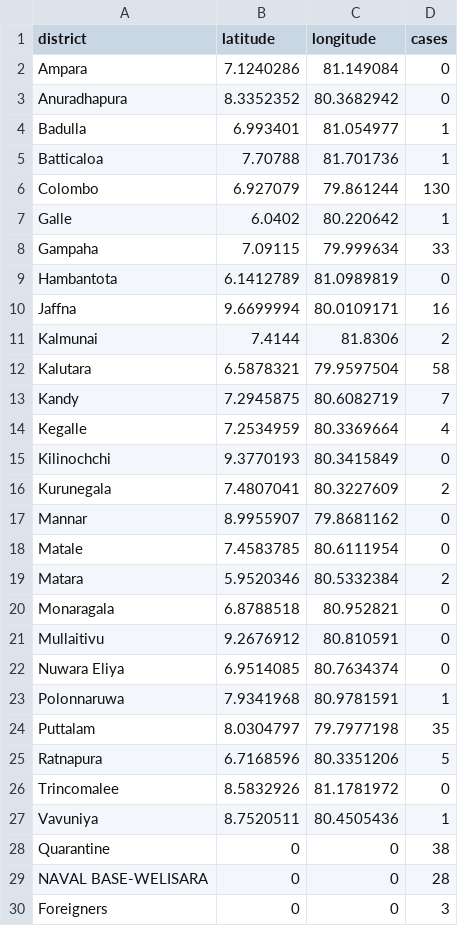
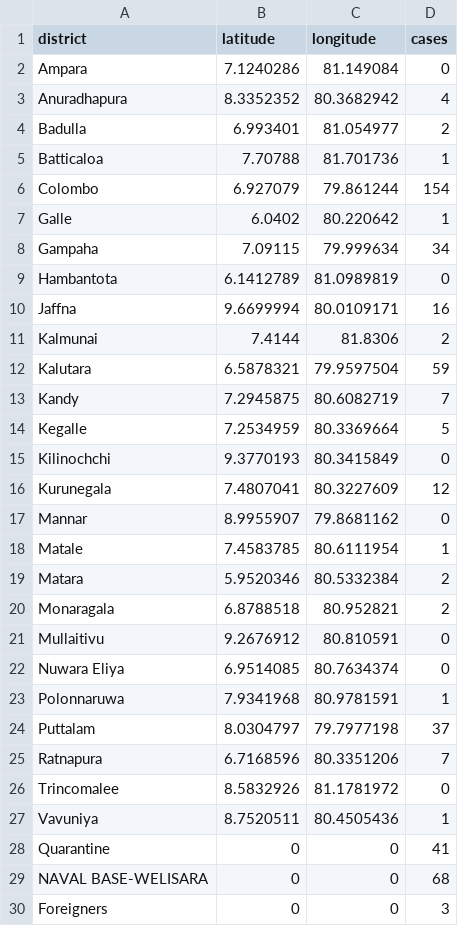
Before and after one commit to arimacdev/covid19-srilankan-data, a CSV file: Districts/districts_lk.csv, drawn as a sheet.

Commit message:
26/04/20

```diff
--- a/Districts/districts_lk.csv
+++ b/Districts/districts_lk.csv
@@ -2,8 +2,8 @@ district,latitude,longitude,cases
 Ampara,7.1240286,81.149084,0
-Anuradhapura,8.3352352,80.3682942,0
-Badulla,6.993401,81.054977,1
+Anuradhapura,8.3352352,80.3682942,4
+Badulla,6.993401,81.054977,2
 Batticaloa,7.70788,81.701736,1
-Colombo,6.927079,79.861244,130
+Colombo,6.927079,79.861244,154
 Galle,6.0402,80.220642,1
-Gampaha,7.09115,79.999634,33
+Gampaha,7.09115,79.999634,34
 Hambantota,6.1412789,81.0989819,0
@@ -11,11 +11,11 @@ Jaffna,9.6699994,80.0109171,16
 Kalmunai,7.4144,81.8306,2
-Kalutara,6.5878321,79.9597504,58
+Kalutara,6.5878321,79.9597504,59
 Kandy,7.2945875,80.6082719,7
-Kegalle,7.2534959,80.3369664,4
+Kegalle,7.2534959,80.3369664,5
 Kilinochchi,9.3770193,80.3415849,0
-Kurunegala,7.4807041,80.3227609,2
+Kurunegala,7.4807041,80.3227609,12
 Mannar,8.9955907,79.8681162,0
-Matale,7.4583785,80.6111954,0
+Matale,7.4583785,80.6111954,1
 Matara,5.9520346,80.5332384,2
-Monaragala,6.8788518,80.952821,0
+Monaragala,6.8788518,80.952821,2
 Mullaitivu,9.2676912,80.810591,0
@@ -23,8 +23,8 @@ Nuwara Eliya,6.9514085,80.7634374,0
 Polonnaruwa,7.9341968,80.9781591,1
-Puttalam,8.0304797,79.7977198,35
-Ratnapura,6.7168596,80.3351206,5
+Puttalam,8.0304797,79.7977198,37
+Ratnapura,6.7168596,80.3351206,7
 Trincomalee,8.5832926,81.1781972,0
 Vavuniya,8.7520511,80.4505436,1
-Quarantine,0,0,38
-NAVAL BASE-WELISARA,0,0,28
+Quarantine,0,0,41
+NAVAL BASE-WELISARA,0,0,68
 Foreigners,0,0,3
```
